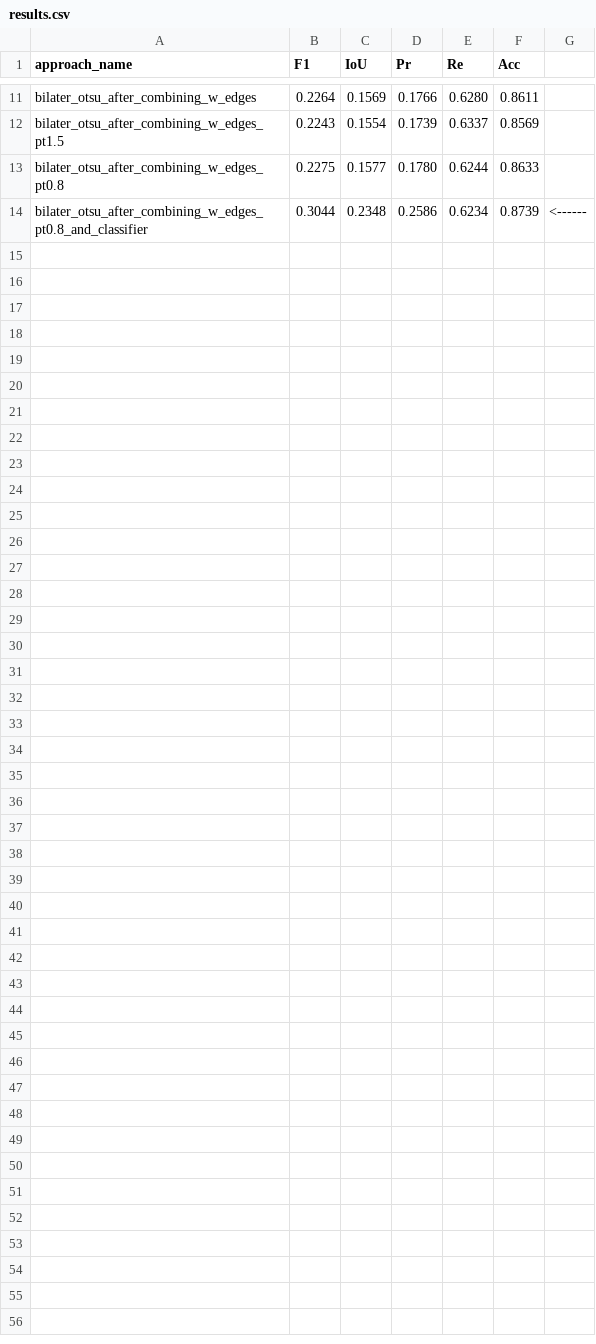
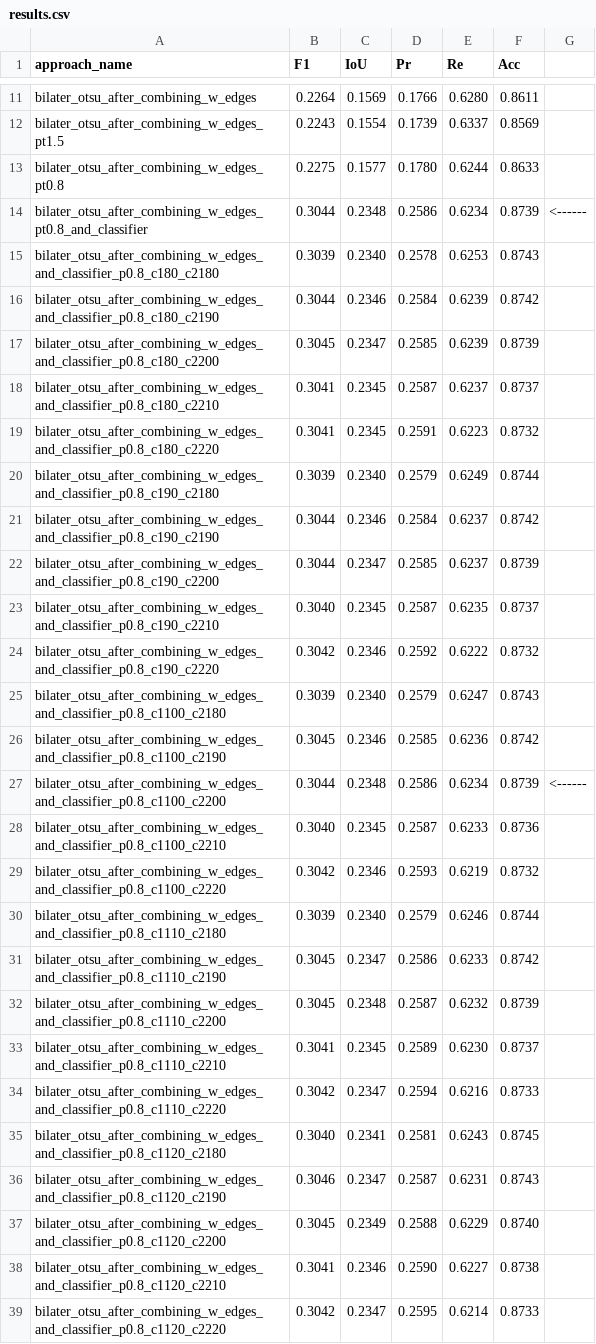
Before and after one commit to rybijakKarpiowy/UP-CrackNet, a CSV file: results.csv, drawn as a sheet; only a part is shown, gaps mark what is left out; the diff names each change by its address in the sheet, - before the commit and + after, or states it on an @@ line.

```diff
--- a/results.csv
+++ b/results.csv
+row 15: bilater_otsu_after_combining_w_edges_and_classifier_p0.8_c180_c2180 | 0.3039 | 0.2340 | 0.2578 | 0.6253 | 0.8743
+row 16: bilater_otsu_after_combining_w_edges_and_classifier_p0.8_c180_c2190 | 0.3044 | 0.2346 | 0.2584 | 0.6239 | 0.8742
+row 17: bilater_otsu_after_combining_w_edges_and_classifier_p0.8_c180_c2200 | 0.3045 | 0.2347 | 0.2585 | 0.6239 | 0.8739
+row 18: bilater_otsu_after_combining_w_edges_and_classifier_p0.8_c180_c2210 | 0.3041 | 0.2345 | 0.2587 | 0.6237 | 0.8737
+row 19: bilater_otsu_after_combining_w_edges_and_classifier_p0.8_c180_c2220 | 0.3041 | 0.2345 | 0.2591 | 0.6223 | 0.8732
+row 20: bilater_otsu_after_combining_w_edges_and_classifier_p0.8_c190_c2180 | 0.3039 | 0.2340 | 0.2579 | 0.6249 | 0.8744
+row 21: bilater_otsu_after_combining_w_edges_and_classifier_p0.8_c190_c2190 | 0.3044 | 0.2346 | 0.2584 | 0.6237 | 0.8742
+row 22: bilater_otsu_after_combining_w_edges_and_classifier_p0.8_c190_c2200 | 0.3044 | 0.2347 | 0.2585 | 0.6237 | 0.8739
+row 23: bilater_otsu_after_combining_w_edges_and_classifier_p0.8_c190_c2210 | 0.3040 | 0.2345 | 0.2587 | 0.6235 | 0.8737
+row 24: bilater_otsu_after_combining_w_edges_and_classifier_p0.8_c190_c2220 | 0.3042 | 0.2346 | 0.2592 | 0.6222 | 0.8732
+row 25: bilater_otsu_after_combining_w_edges_and_classifier_p0.8_c1100_c2180 | 0.3039 | 0.2340 | 0.2579 | 0.6247 | 0.8743
+row 26: bilater_otsu_after_combining_w_edges_and_classifier_p0.8_c1100_c2190 | 0.3045 | 0.2346 | 0.2585 | 0.6236 | 0.8742
+row 27: bilater_otsu_after_combining_w_edges_and_classifier_p0.8_c1100_c2200 | 0.3044 | 0.2348 | 0.2586 | 0.6234 | 0.8739 | <------
+row 28: bilater_otsu_after_combining_w_edges_and_classifier_p0.8_c1100_c2210 | 0.3040 | 0.2345 | 0.2587 | 0.6233 | 0.8736
+row 29: bilater_otsu_after_combining_w_edges_and_classifier_p0.8_c1100_c2220 | 0.3042 | 0.2346 | 0.2593 | 0.6219 | 0.8732
+row 30: bilater_otsu_after_combining_w_edges_and_classifier_p0.8_c1110_c2180 | 0.3039 | 0.2340 | 0.2579 | 0.6246 | 0.8744
+row 31: bilater_otsu_after_combining_w_edges_and_classifier_p0.8_c1110_c2190 | 0.3045 | 0.2347 | 0.2586 | 0.6233 | 0.8742
+row 32: bilater_otsu_after_combining_w_edges_and_classifier_p0.8_c1110_c2200 | 0.3045 | 0.2348 | 0.2587 | 0.6232 | 0.8739
+row 33: bilater_otsu_after_combining_w_edges_and_classifier_p0.8_c1110_c2210 | 0.3041 | 0.2345 | 0.2589 | 0.6230 | 0.8737
+row 34: bilater_otsu_after_combining_w_edges_and_classifier_p0.8_c1110_c2220 | 0.3042 | 0.2347 | 0.2594 | 0.6216 | 0.8733
+row 35: bilater_otsu_after_combining_w_edges_and_classifier_p0.8_c1120_c2180 | 0.3040 | 0.2341 | 0.2581 | 0.6243 | 0.8745
+row 36: bilater_otsu_after_combining_w_edges_and_classifier_p0.8_c1120_c2190 | 0.3046 | 0.2347 | 0.2587 | 0.6231 | 0.8743
+row 37: bilater_otsu_after_combining_w_edges_and_classifier_p0.8_c1120_c2200 | 0.3045 | 0.2349 | 0.2588 | 0.6229 | 0.8740
+row 38: bilater_otsu_after_combining_w_edges_and_classifier_p0.8_c1120_c2210 | 0.3041 | 0.2346 | 0.2590 | 0.6227 | 0.8738
+row 39: bilater_otsu_after_combining_w_edges_and_classifier_p0.8_c1120_c2220 | 0.3042 | 0.2347 | 0.2595 | 0.6214 | 0.8733
```
Also changed, not shown: 4 other files.
